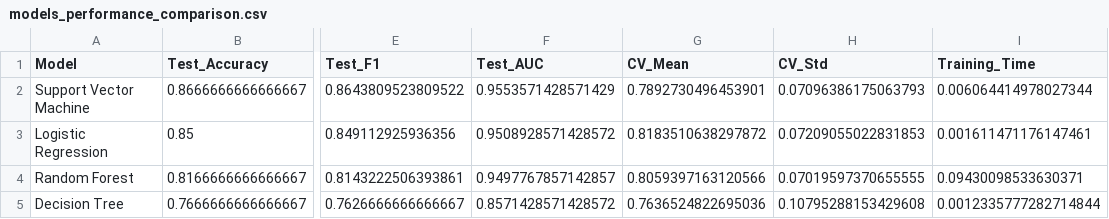
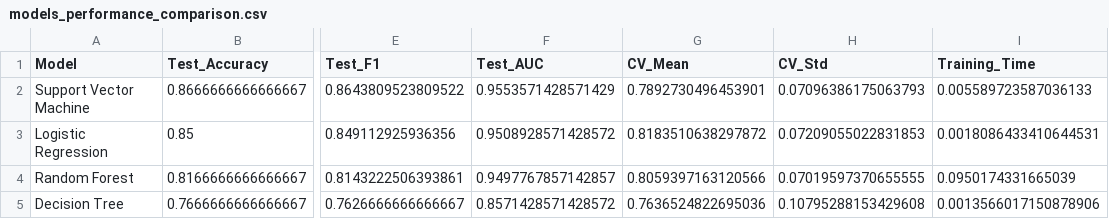
Before and after one commit to rahafmaged91/Heart_Disease_Project, a CSV file: results/models_performance_comparison.csv, drawn as a sheet; only a part is shown, gaps mark what is left out; the diff names each change by its address in the sheet, - before the commit and + after, or states it on an @@ line.

```diff
--- a/results/models_performance_comparison.csv
+++ b/results/models_performance_comparison.csv
-I2 (Training_Time): 0.006064414978027344
+I2 (Training_Time): 0.005589723587036133
-I3 (Training_Time): 0.001611471176147461
+I3 (Training_Time): 0.0018086433410644531
-I4 (Training_Time): 0.09430098533630371
+I4 (Training_Time): 0.0950174331665039
-I5 (Training_Time): 0.0012335777282714844
+I5 (Training_Time): 0.0013566017150878906
```
Also changed, not shown: results/hyperparameter_tuning_comparison.csv, 9 other files.
